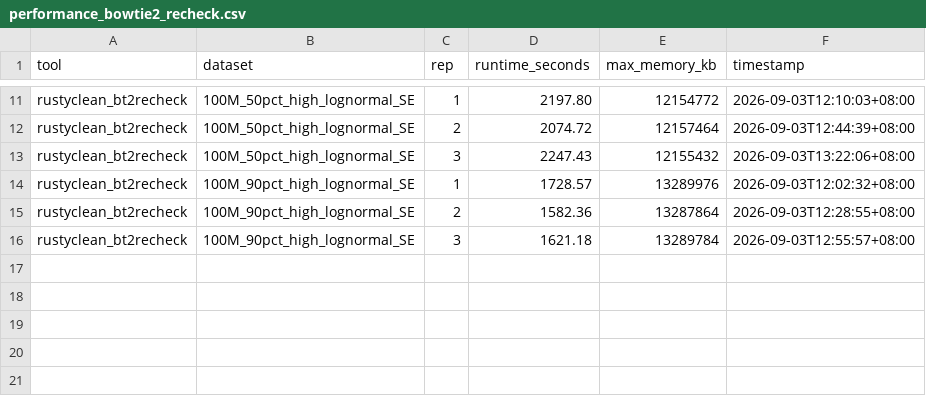
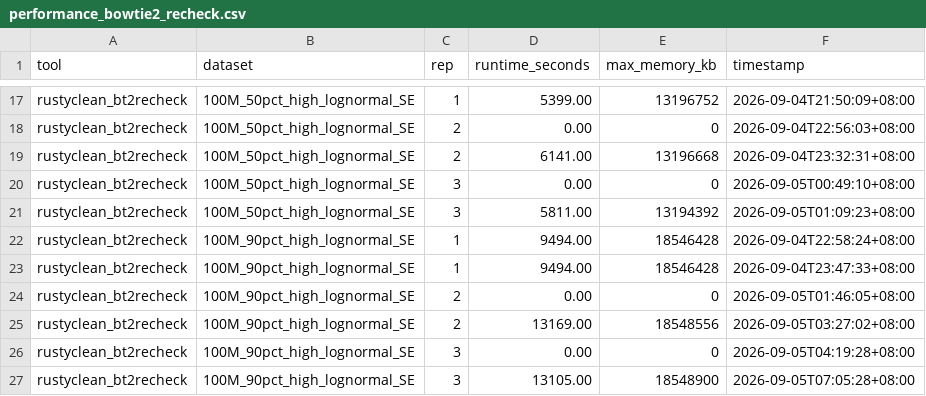
Before and after one commit to HuangShiLab/rustyclean-paper, a CSV file: runs/bowtie2_recheck_v2/metrics/performance_bowtie2_recheck.csv, drawn as a sheet; only a part is shown, gaps mark what is left out; addresses are those after the commit; the diff covers the shown part only; the diff names each change by its address in the sheet, - before the commit and + after, or states it on an @@ line.

```diff
--- a/runs/bowtie2_recheck_v2/metrics/performance_bowtie2_recheck.csv
+++ b/runs/bowtie2_recheck_v2/metrics/performance_bowtie2_recheck.csv
-D17 (runtime_seconds): 2197.80
+D17 (runtime_seconds): 5399.00
-E17 (max_memory_kb): 12154772
+E17 (max_memory_kb): 13196752
-F17 (timestamp): 2026-09-03T12:10:03+08:00
+F17 (timestamp): 2026-09-04T21:50:09+08:00
+row 18: rustyclean_bt2recheck | 100M_50pct_high_lognormal_SE | 2 | 0.00 | 0 | 2026-09-04T22:56:03+08:00
-D19 (runtime_seconds): 2074.72
+D19 (runtime_seconds): 6141.00
-E19 (max_memory_kb): 12157464
+E19 (max_memory_kb): 13196668
-F19 (timestamp): 2026-09-03T12:44:39+08:00
+F19 (timestamp): 2026-09-04T23:32:31+08:00
+row 20: rustyclean_bt2recheck | 100M_50pct_high_lognormal_SE | 3 | 0.00 | 0 | 2026-09-05T00:49:10+08:00
-D21 (runtime_seconds): 2247.43
+D21 (runtime_seconds): 5811.00
-E21 (max_memory_kb): 12155432
+E21 (max_memory_kb): 13194392
-F21 (timestamp): 2026-09-03T13:22:06+08:00
+F21 (timestamp): 2026-09-05T01:09:23+08:00
-D22 (runtime_seconds): 1728.57
+D22 (runtime_seconds): 9494.00
-E22 (max_memory_kb): 13289976
+E22 (max_memory_kb): 18546428
-F22 (timestamp): 2026-09-03T12:02:32+08:00
+F22 (timestamp): 2026-09-04T22:58:24+08:00
+row 23: rustyclean_bt2recheck | 100M_90pct_high_lognormal_SE | 1 | 9494.00 | 18546428 | 2026-09-04T23:47:33+08:00
+row 24: rustyclean_bt2recheck | 100M_90pct_high_lognormal_SE | 2 | 0.00 | 0 | 2026-09-05T01:46:05+08:00
-D25 (runtime_seconds): 1582.36
+D25 (runtime_seconds): 13169.00
-E25 (max_memory_kb): 13287864
+E25 (max_memory_kb): 18548556
-F25 (timestamp): 2026-09-03T12:28:55+08:00
+F25 (timestamp): 2026-09-05T03:27:02+08:00
+row 26: rustyclean_bt2recheck | 100M_90pct_high_lognormal_SE | 3 | 0.00 | 0 | 2026-09-05T04:19:28+08:00
-D27 (runtime_seconds): 1621.18
+D27 (runtime_seconds): 13105.00
-E27 (max_memory_kb): 13289784
+E27 (max_memory_kb): 18548900
-F27 (timestamp): 2026-09-03T12:55:57+08:00
+F27 (timestamp): 2026-09-05T07:05:28+08:00
```
Also changed, not shown: 6 added rows and 27 edited cells elsewhere in this file, runs/auto_decision_boundary/metrics/performance_auto_boundary.csv, runs/baseline_kraken2_memmap/metrics/performance_baseline_kraken2_memmap.csv, 6 other files.
